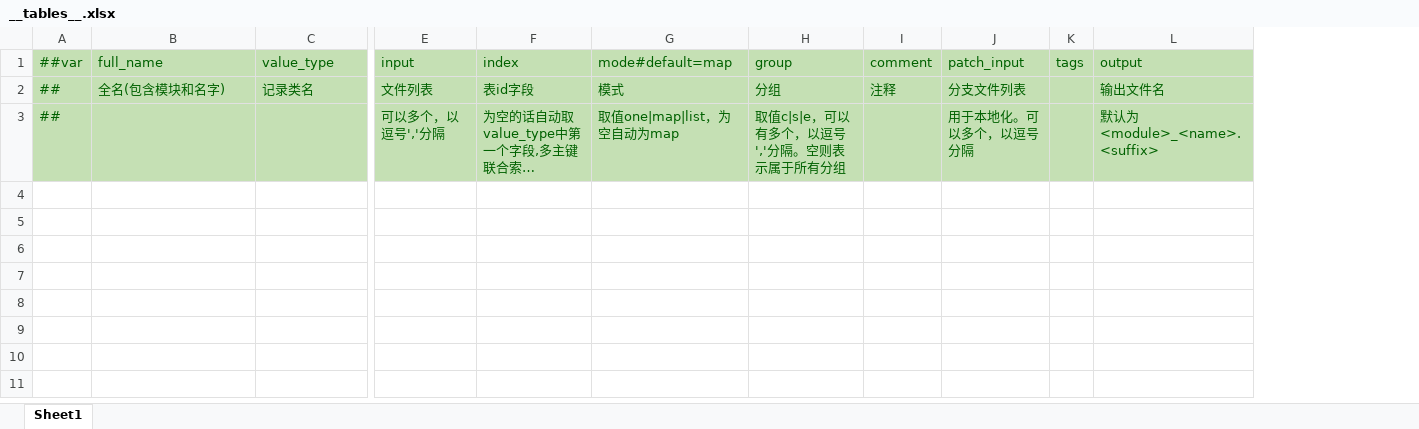
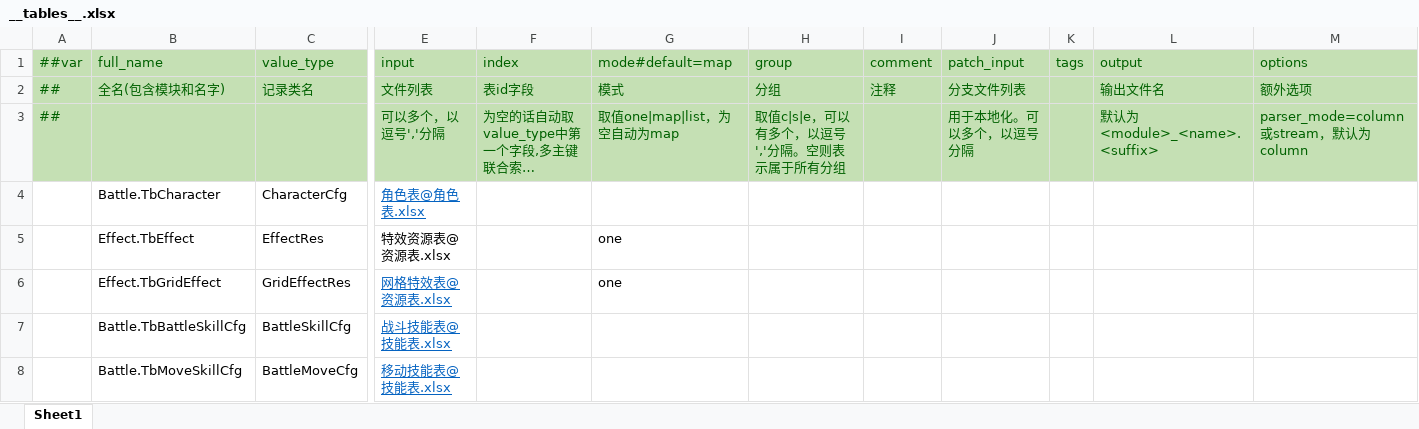
Before and after one commit to cnImpulse/Prototype, an Excel workbook: 导表工具/Excels/__tables__.xlsx, sheet Sheet1, drawn as a sheet; only a part is shown, gaps mark what is left out; long unchanged cells end in …; values as stored, in another font and other column widths than the file's, no borders; rows hold the shown columns only; the diff names each change by its address in the sheet, - before the commit and + after, or states it on an @@ line.

```diff
--- a/导表工具/Excels/__tables__.xlsx (sheet Sheet1)
+++ b/导表工具/Excels/__tables__.xlsx (sheet Sheet1)
+column M (options), rows 2-3: 额外选项 | parser_mode=column或stream，默认为column
+row 4:  | Battle.TbCharacter | CharacterCfg | 角色表@角色表.xlsx
+row 5:  | Effect.TbEffect | EffectRes | 特效资源表@资源表.xlsx |  | one
+row 6:  | Effect.TbGridEffect | GridEffectRes | 网格特效表@资源表.xlsx |  | one
+row 7:  | Battle.TbBattleSkillCfg | BattleSkillCfg | 战斗技能表@技能表.xlsx
+row 8:  | Battle.TbMoveSkillCfg | BattleMoveCfg | 移动技能表@技能表.xlsx
```
Also changed, not shown: 导表工具/Excels/__beans__.xlsx, 49 other files.
